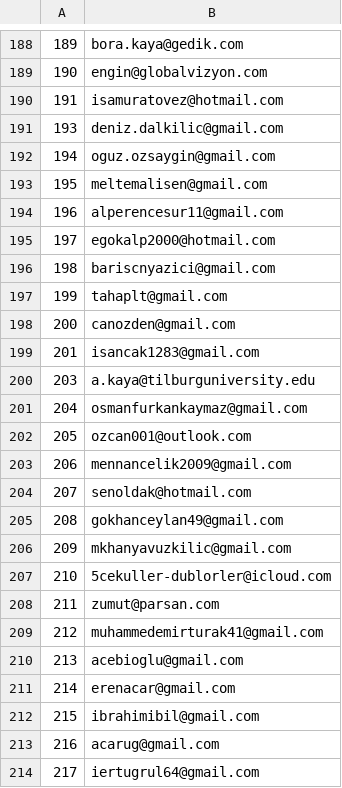
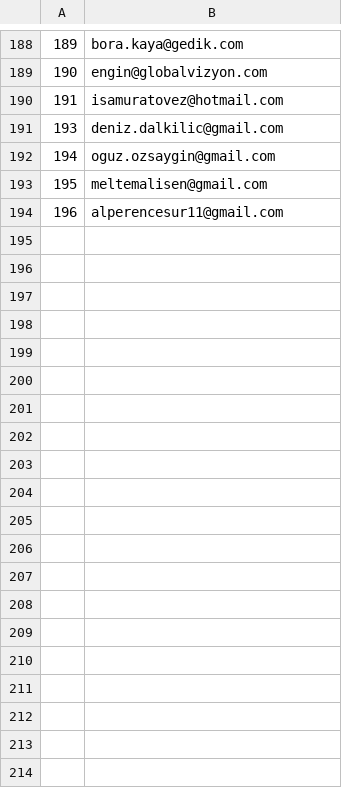
Before and after one commit to kaboya19/web-tufe-streamlit, a CSV file: subscribers.csv, drawn as a sheet; only a part is shown, gaps mark what is left out; the diff covers the shown part only.

```diff
--- a/subscribers.csv
+++ b/subscribers.csv
@@ -194,21 +194 @@
 196,alperencesur11@gmail.com
-197,egokalp2000@hotmail.com
-198,bariscnyazici@gmail.com
-199,tahaplt@gmail.com
-200,canozden@gmail.com
-201,isancak1283@gmail.com
-203,a.kaya@tilburguniversity.edu
-204,osmanfurkankaymaz@gmail.com
-205,ozcan001@outlook.com
-206,mennancelik2009@gmail.com
-207,senoldak@hotmail.com
-208,gokhanceylan49@gmail.com
-209,mkhanyavuzkilic@gmail.com
-210,5cekuller-dublorler@icloud.com
-211,zumut@parsan.com
-212,muhammedemirturak41@gmail.com
-213,acebioglu@gmail.com
-214,erenacar@gmail.com
-215,ibrahimibil@gmail.com
-216,acarug@gmail.com
-217,iertugrul64@gmail.com
```
Also changed, not shown: 23 removed rows elsewhere in this file, anagruplar.csv, gruplar.csv, 10 other files.
